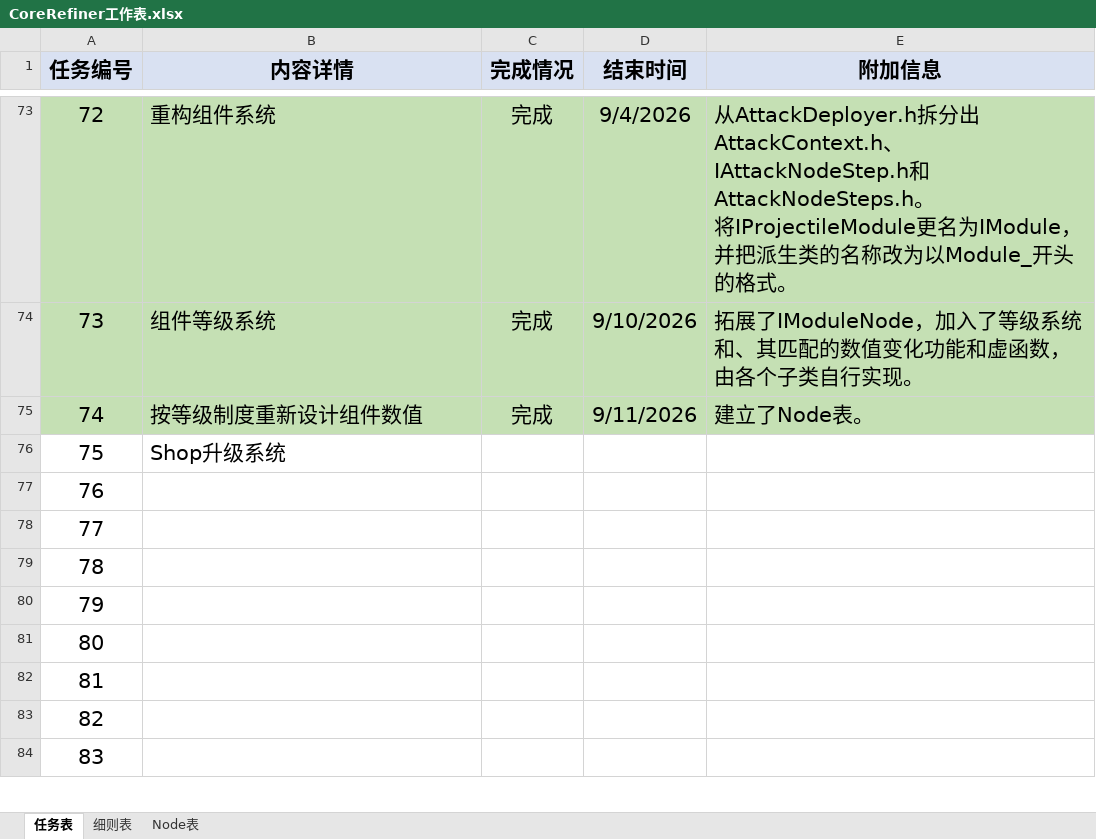
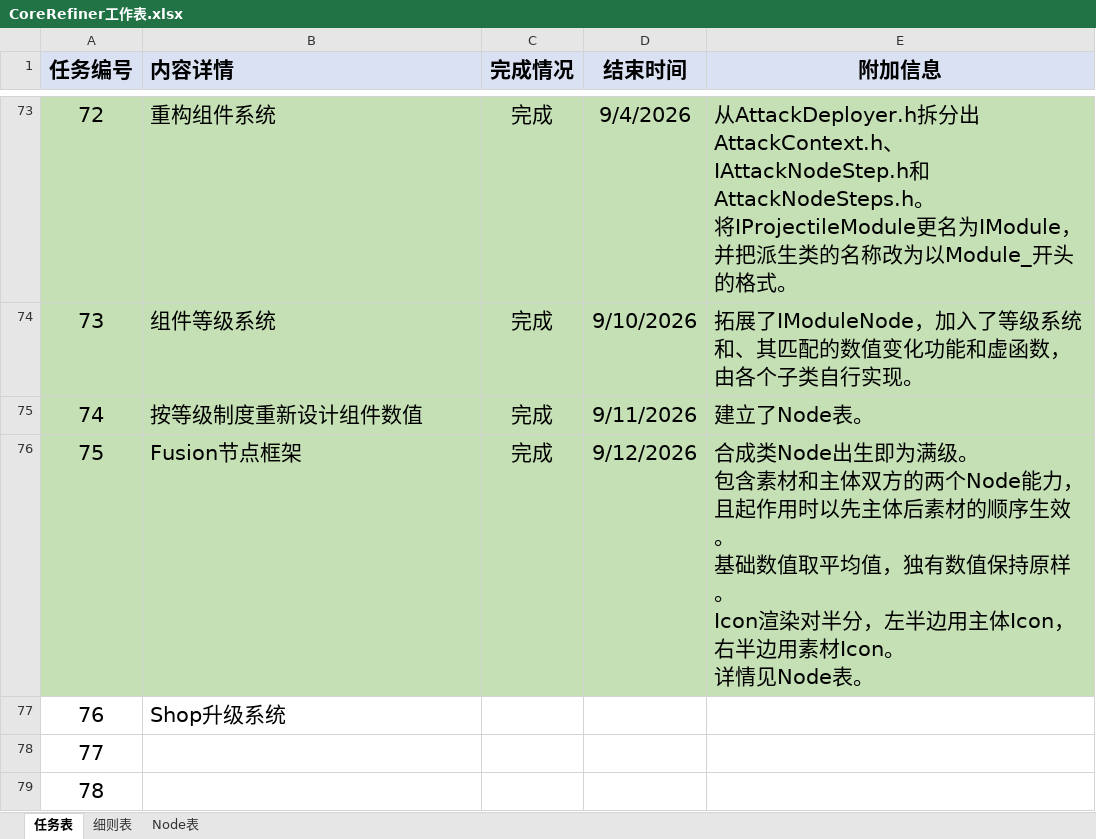
Before and after one commit to MrMedius/CoreRefiner, an Excel workbook: CoreRefiner工作表.xlsx, sheet 任务表, drawn as a sheet; only a part is shown, gaps mark what is left out; the shorter side is filled out with more unchanged rows; values as stored, in another font and other column widths than the file's, no borders; ↵ is a line break in a cell; the diff names each change by its address in the sheet, - before the commit and + after, or states it on an @@ line.

```diff
--- a/CoreRefiner工作表.xlsx (sheet 任务表)
+++ b/CoreRefiner工作表.xlsx (sheet 任务表)
-B1 alignment: center
+B1 alignment: left
-A76:E76 fill: none
+A76:E76 fill: #C5E0B4
-B76 (内容详情): Shop升级系统
+B76 (内容详情): Fusion节点框架
-C76 (完成情况): (empty)
+C76 (完成情况): 完成
-D76 (结束时间): (empty)
+D76 (结束时间): 9/12/2026
-E76 (附加信息): (empty)
+E76 (附加信息): 合成类Node出生即为满级。 ↵ 包含素材和主体双方的两个Node能力，且起作用时以先主体后素材的顺序生效。 ↵ 基础数值取平均值，独有数值保持原样。 ↵ Icon渲染对半分，左半边用主体Icon，右半边用素材Icon。 ↵ 详情见Node表。
-B77 (内容详情): (empty)
+B77 (内容详情): Shop升级系统
```
Also changed, not shown: sheet Node表, sheet 细则表, 11 other files.
